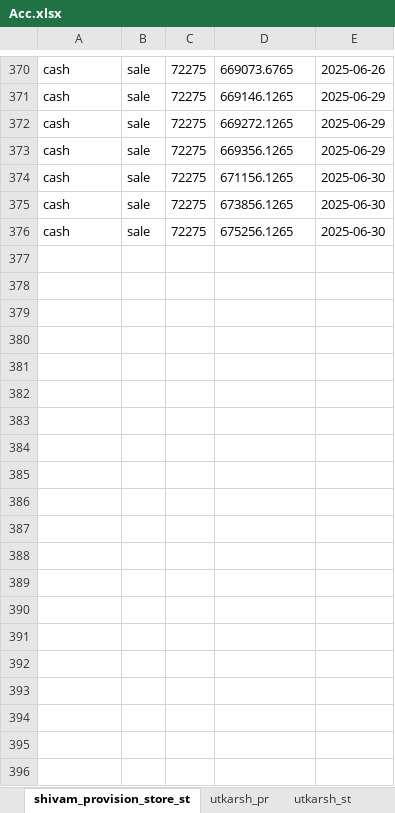
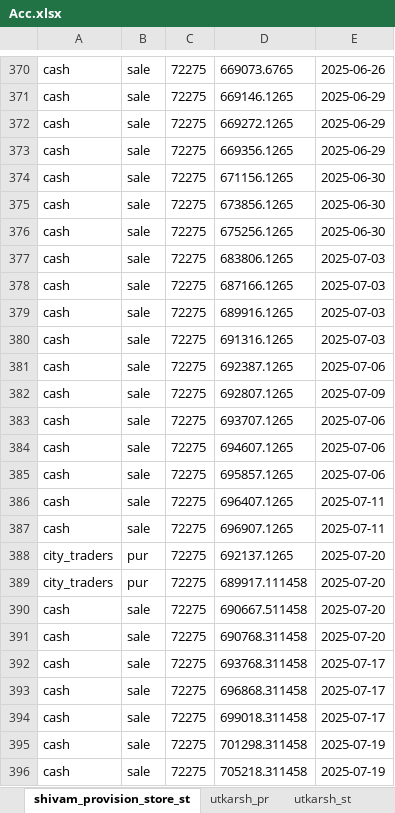
Before and after one commit to Utkarshagrawal1906/Acc, an Excel workbook: Acc.xlsx, sheet shivam_provision_store_st, drawn as a sheet; only a part is shown, gaps mark what is left out; values as stored, in another font and other column widths than the file's, no borders; the diff names each change by its address in the sheet, - before the commit and + after, or states it on an @@ line.

Commit message:
Commit message

```diff
--- a/Acc.xlsx (sheet shivam_provision_store_st)
+++ b/Acc.xlsx (sheet shivam_provision_store_st)
+row 377: cash | sale | 72275 | 683806.1265 | 2025-07-03
+row 378: cash | sale | 72275 | 687166.1265 | 2025-07-03
+row 379: cash | sale | 72275 | 689916.1265 | 2025-07-03
+row 380: cash | sale | 72275 | 691316.1265 | 2025-07-03
+row 381: cash | sale | 72275 | 692387.1265 | 2025-07-06
+row 382: cash | sale | 72275 | 692807.1265 | 2025-07-09
+row 383: cash | sale | 72275 | 693707.1265 | 2025-07-06
+row 384: cash | sale | 72275 | 694607.1265 | 2025-07-06
+row 385: cash | sale | 72275 | 695857.1265 | 2025-07-06
+row 386: cash | sale | 72275 | 696407.1265 | 2025-07-11
+row 387: cash | sale | 72275 | 696907.1265 | 2025-07-11
+row 388: city_traders | pur | 72275 | 692137.1265 | 2025-07-20
+row 389: city_traders | pur | 72275 | 689917.111458 | 2025-07-20
+row 390: cash | sale | 72275 | 690667.511458 | 2025-07-20
+row 391: cash | sale | 72275 | 690768.311458 | 2025-07-20
+row 392: cash | sale | 72275 | 693768.311458 | 2025-07-17
+row 393: cash | sale | 72275 | 696868.311458 | 2025-07-17
+row 394: cash | sale | 72275 | 699018.311458 | 2025-07-17
+row 395: cash | sale | 72275 | 701298.311458 | 2025-07-19
+row 396: cash | sale | 72275 | 705218.311458 | 2025-07-19
```
Also changed, not shown: sheet name.
